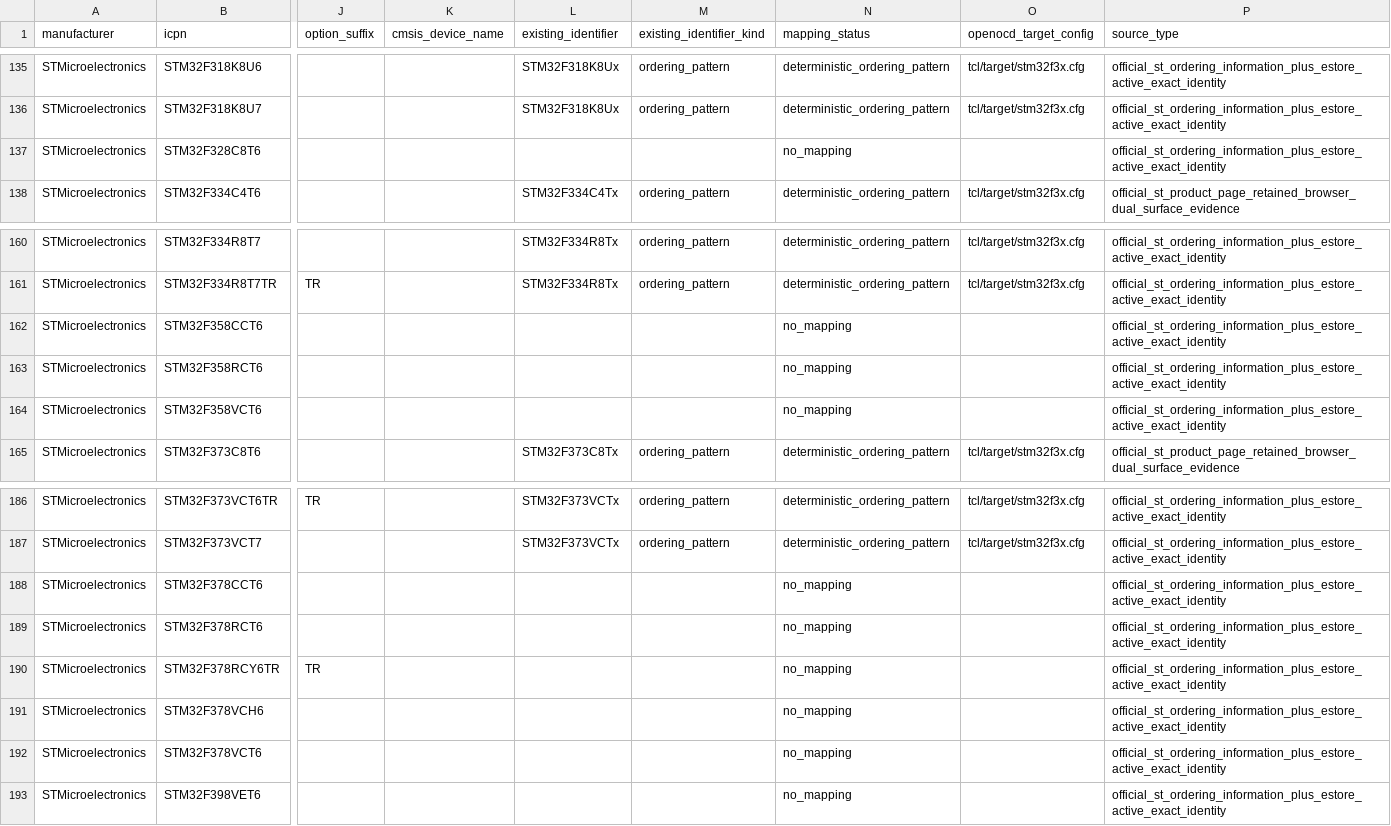
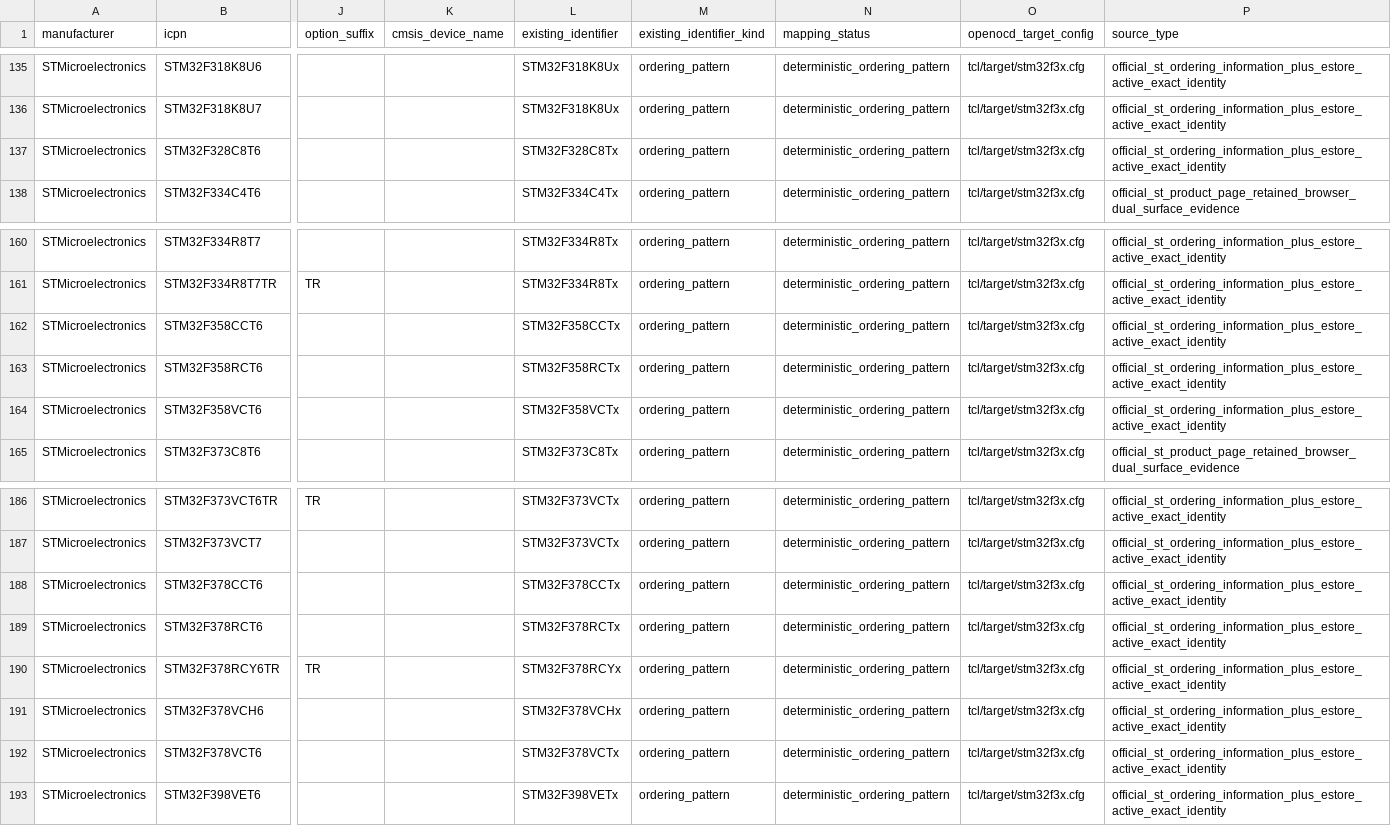
Before and after one commit to physicslu/plasma, a CSV file: data/device-catalog/research/stm32f3-commercial-icpn.csv, drawn as a sheet; only a part is shown, gaps mark what is left out; the diff names each change by its address in the sheet, - before the commit and + after, or states it on an @@ line.

Commit message:
catalog: apply frozen v6.31 mappings for 103 exact ST devices
STM32F3 10, STM32F7 92, STM32G4 1; retain 465 runtime-blocked identities.
Match frozen postimage blobs and route successor exactly.

```diff
--- a/data/device-catalog/research/stm32f3-commercial-icpn.csv
+++ b/data/device-catalog/research/stm32f3-commercial-icpn.csv
-L137 (existing_identifier): (empty)
+L137 (existing_identifier): STM32F328C8Tx
-M137 (existing_identifier_kind): (empty)
+M137 (existing_identifier_kind): ordering_pattern
-N137 (mapping_status): no_mapping
+N137 (mapping_status): deterministic_ordering_pattern
-O137 (openocd_target_config): (empty)
+O137 (openocd_target_config): tcl/target/stm32f3x.cfg
-L162 (existing_identifier): (empty)
+L162 (existing_identifier): STM32F358CCTx
-M162:M164 (existing_identifier_kind): (empty)
+M162:M164 (existing_identifier_kind): ordering_pattern
-N162:N164 (mapping_status): no_mapping
+N162:N164 (mapping_status): deterministic_ordering_pattern
-O162:O164 (openocd_target_config): (empty)
+O162:O164 (openocd_target_config): tcl/target/stm32f3x.cfg
-L163 (existing_identifier): (empty)
+L163 (existing_identifier): STM32F358RCTx
-L164 (existing_identifier): (empty)
+L164 (existing_identifier): STM32F358VCTx
-L188 (existing_identifier): (empty)
+L188 (existing_identifier): STM32F378CCTx
-M188:M193 (existing_identifier_kind): (empty)
+M188:M193 (existing_identifier_kind): ordering_pattern
-N188:N193 (mapping_status): no_mapping
+N188:N193 (mapping_status): deterministic_ordering_pattern
-O188:O193 (openocd_target_config): (empty)
+O188:O193 (openocd_target_config): tcl/target/stm32f3x.cfg
-L189 (existing_identifier): (empty)
+L189 (existing_identifier): STM32F378RCTx
-L190 (existing_identifier): (empty)
+L190 (existing_identifier): STM32F378RCYx
-L191 (existing_identifier): (empty)
+L191 (existing_identifier): STM32F378VCHx
-L192 (existing_identifier): (empty)
+L192 (existing_identifier): STM32F378VCTx
-L193 (existing_identifier): (empty)
+L193 (existing_identifier): STM32F398VETx
```
Also changed, not shown: data/device-catalog/research/stm32g4-commercial-icpn.csv, 4 other files.
